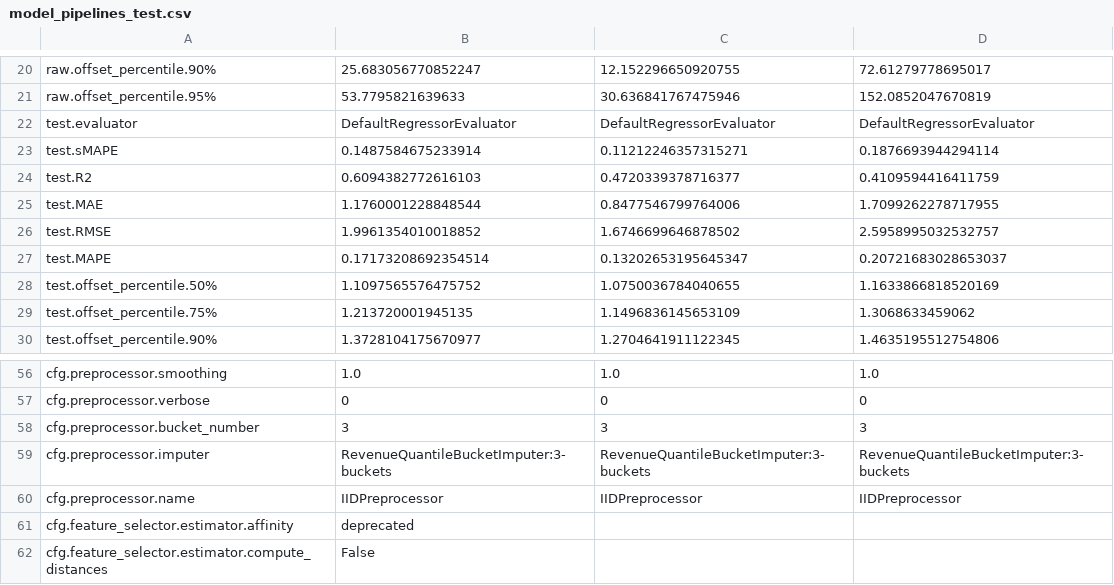
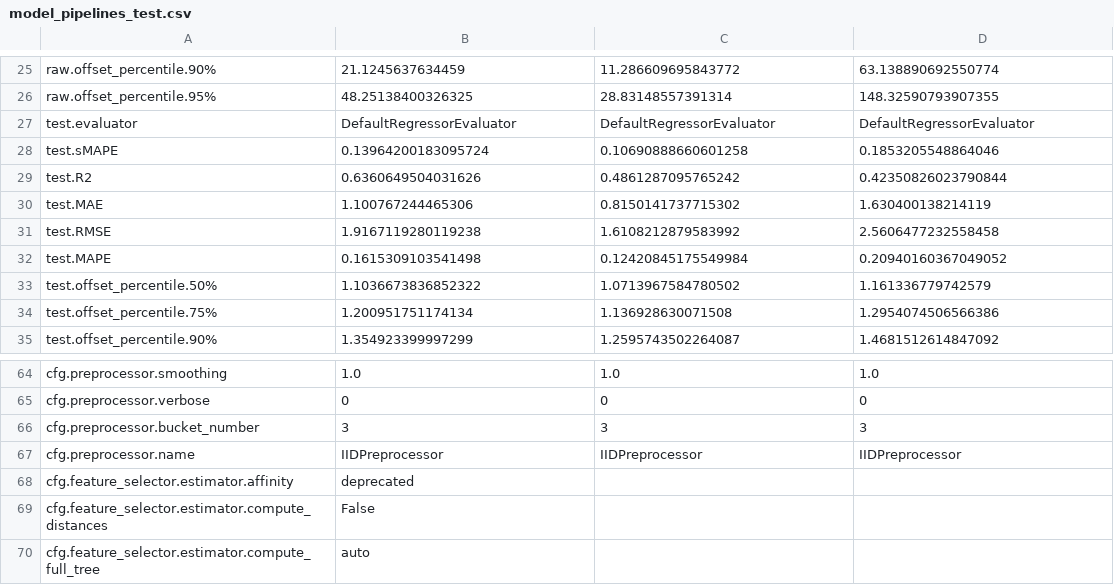
Before and after one commit to oxari-io/architectura, a CSV file: local/eval_results/model_pipelines_test.csv, drawn as a sheet; only a part is shown, gaps mark what is left out; the shorter side is filled out with more unchanged rows; addresses are those after the commit; the diff covers the shown part only; the diff names each change by its address in the sheet, - before the commit and + after, or states it on an @@ line.

```diff
--- a/local/eval_results/model_pipelines_test.csv
+++ b/local/eval_results/model_pipelines_test.csv
-B25: 25.683056770852247
+B25: 21.1245637634459
-C25: 12.152296650920755
+C25: 11.286609695843772
-D25: 72.61279778695017
+D25: 63.138890692550774
-B26: 53.7795821639633
+B26: 48.25138400326325
-C26: 30.636841767475946
+C26: 28.83148557391314
-D26: 152.0852047670819
+D26: 148.32590793907355
-B28: 0.1487584675233914
+B28: 0.13964200183095724
-C28: 0.11212246357315271
+C28: 0.10690888660601258
-D28: 0.1876693944294114
+D28: 0.1853205548864046
-B29: 0.6094382772616103
+B29: 0.6360649504031626
-C29: 0.4720339378716377
+C29: 0.4861287095765242
-D29: 0.4109594416411759
+D29: 0.42350826023790844
-B30: 1.1760001228848544
+B30: 1.100767244465306
-C30: 0.8477546799764006
+C30: 0.8150141737715302
-D30: 1.7099262278717955
+D30: 1.630400138214119
-B31: 1.9961354010018852
+B31: 1.9167119280119238
-C31: 1.6746699646878502
+C31: 1.6108212879583992
-D31: 2.5958995032532757
+D31: 2.5606477232558458
-B32: 0.17173208692354514
+B32: 0.1615309103541498
-C32: 0.13202653195645347
+C32: 0.12420845175549984
-D32: 0.20721683028653037
+D32: 0.20940160367049052
-B33: 1.1097565576475752
+B33: 1.1036673836852322
-C33: 1.0750036784040655
+C33: 1.0713967584780502
-D33: 1.1633866818520169
+D33: 1.161336779742579
-B34: 1.213720001945135
+B34: 1.200951751174134
-C34: 1.1496836145653109
+C34: 1.136928630071508
-D34: 1.3068633459062
+D34: 1.2954074506566386
-B35: 1.3728104175670977
+B35: 1.354923399997299
-C35: 1.2704641911122345
+C35: 1.2595743502264087
-D35: 1.4635195512754806
+D35: 1.4681512614847092
@@ row 59 moved to row 51: cfg.preprocessor.imputer @@
```
Also changed, not shown: 7 added rows and 76 edited cells elsewhere in this file, 9 other files.
